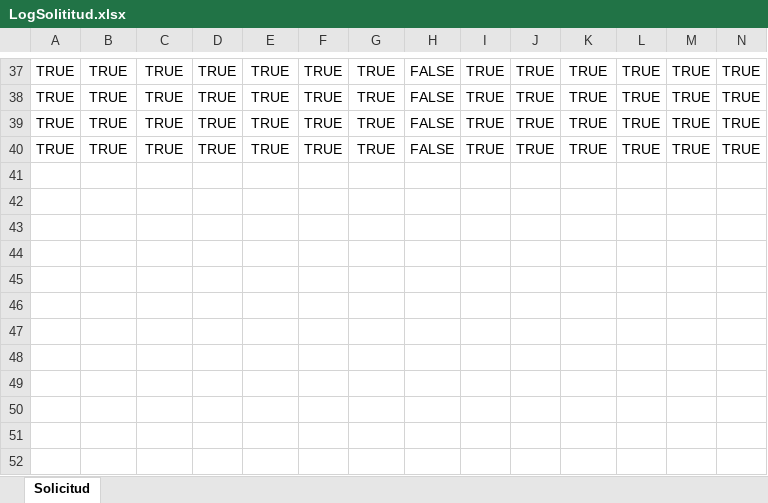
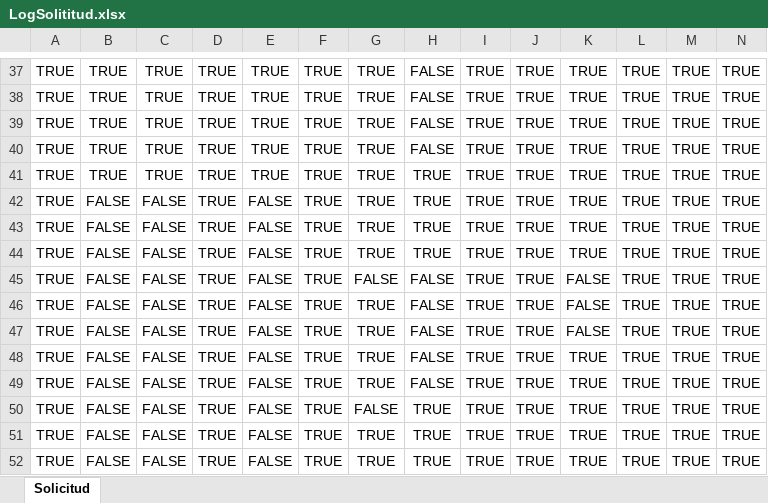
Before and after one commit to 2Isvi7/ArchivaldoGBM, an Excel workbook: Data/LogSolititud.xlsx, sheet Solicitud, drawn as a sheet; only a part is shown, gaps mark what is left out; values as stored, in another font and other column widths than the file's, no borders; rows hold the shown columns only; the diff names each change by its address in the sheet, - before the commit and + after, or states it on an @@ line.

```diff
--- a/Data/LogSolititud.xlsx (sheet Solicitud)
+++ b/Data/LogSolititud.xlsx (sheet Solicitud)
+row 41: TRUE | TRUE | TRUE | TRUE | TRUE | TRUE | TRUE | TRUE | TRUE | TRUE | TRUE | TRUE | TRUE | TRUE
+row 42: TRUE | FALSE | FALSE | TRUE | FALSE | TRUE | TRUE | TRUE | TRUE | TRUE | TRUE | TRUE | TRUE | TRUE
+row 43: TRUE | FALSE | FALSE | TRUE | FALSE | TRUE | TRUE | TRUE | TRUE | TRUE | TRUE | TRUE | TRUE | TRUE
+row 44: TRUE | FALSE | FALSE | TRUE | FALSE | TRUE | TRUE | TRUE | TRUE | TRUE | TRUE | TRUE | TRUE | TRUE
+row 45: TRUE | FALSE | FALSE | TRUE | FALSE | TRUE | FALSE | FALSE | TRUE | TRUE | FALSE | TRUE | TRUE | TRUE
+row 46: TRUE | FALSE | FALSE | TRUE | FALSE | TRUE | TRUE | FALSE | TRUE | TRUE | FALSE | TRUE | TRUE | TRUE
+row 47: TRUE | FALSE | FALSE | TRUE | FALSE | TRUE | TRUE | FALSE | TRUE | TRUE | FALSE | TRUE | TRUE | TRUE
+row 48: TRUE | FALSE | FALSE | TRUE | FALSE | TRUE | TRUE | FALSE | TRUE | TRUE | TRUE | TRUE | TRUE | TRUE
+row 49: TRUE | FALSE | FALSE | TRUE | FALSE | TRUE | TRUE | FALSE | TRUE | TRUE | TRUE | TRUE | TRUE | TRUE
+row 50: TRUE | FALSE | FALSE | TRUE | FALSE | TRUE | FALSE | TRUE | TRUE | TRUE | TRUE | TRUE | TRUE | TRUE
+row 51: TRUE | FALSE | FALSE | TRUE | FALSE | TRUE | TRUE | TRUE | TRUE | TRUE | TRUE | TRUE | TRUE | TRUE
+row 52: TRUE | FALSE | FALSE | TRUE | FALSE | TRUE | TRUE | TRUE | TRUE | TRUE | TRUE | TRUE | TRUE | TRUE
```
Also changed, not shown: Data/LogClientes.xlsx, 13 other files.
